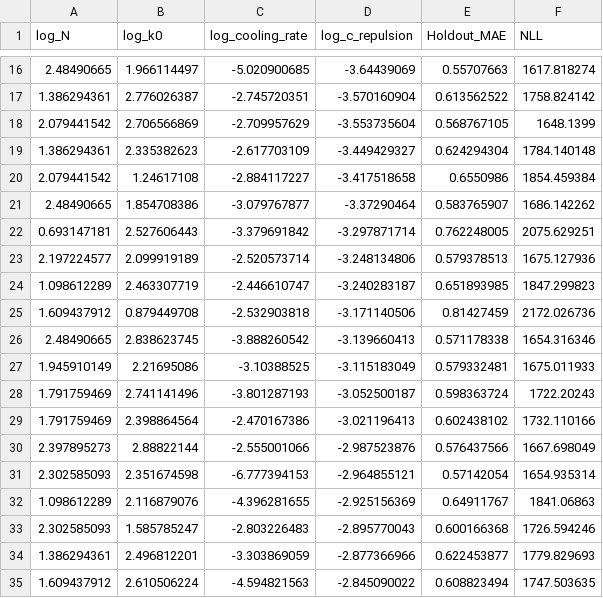
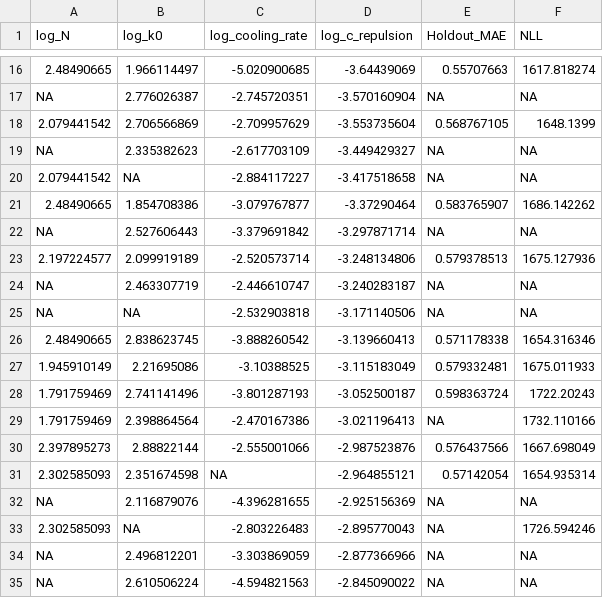
Before and after one commit to omid-arhami/topolow, a CSV file: inst/examples/model_parameters/denv_data_AMC13_model_parameters.csv, drawn as a sheet; only a part is shown, gaps mark what is left out; the diff covers the shown part only.

```diff
--- a/inst/examples/model_parameters/denv_data_AMC13_model_parameters.csv
+++ b/inst/examples/model_parameters/denv_data_AMC13_model_parameters.csv
@@ -16,11 +16,11 @@
 2.48490665,1.966114497,-5.020900685,-3.64439069,0.55707663,1617.818274
-1.386294361,2.776026387,-2.745720351,-3.570160904,0.613562522,1758.824142
+NA,2.776026387,-2.745720351,-3.570160904,NA,NA
 2.079441542,2.706566869,-2.709957629,-3.553735604,0.568767105,1648.1399
-1.386294361,2.335382623,-2.617703109,-3.449429327,0.624294304,1784.140148
-2.079441542,1.24617108,-2.884117227,-3.417518658,0.6550986,1854.459384
+NA,2.335382623,-2.617703109,-3.449429327,NA,NA
+2.079441542,NA,-2.884117227,-3.417518658,NA,NA
 2.48490665,1.854708386,-3.079767877,-3.37290464,0.583765907,1686.142262
-0.693147181,2.527606443,-3.379691842,-3.297871714,0.762248005,2075.629251
+NA,2.527606443,-3.379691842,-3.297871714,NA,NA
 2.197224577,2.099919189,-2.520573714,-3.248134806,0.579378513,1675.127936
-1.098612289,2.463307719,-2.446610747,-3.240283187,0.651893985,1847.299823
-1.609437912,0.879449708,-2.532903818,-3.171140506,0.81427459,2172.026736
+NA,2.463307719,-2.446610747,-3.240283187,NA,NA
+NA,NA,-2.532903818,-3.171140506,NA,NA
 2.48490665,2.838623745,-3.888260542,-3.139660413,0.571178338,1654.316346
@@ -28,8 +28,8 @@
 1.791759469,2.741141496,-3.801287193,-3.052500187,0.598363724,1722.20243
-1.791759469,2.398864564,-2.470167386,-3.021196413,0.602438102,1732.110166
+1.791759469,2.398864564,-2.470167386,-3.021196413,NA,1732.110166
 2.397895273,2.88822144,-2.555001066,-2.987523876,0.576437566,1667.698049
-2.302585093,2.351674598,-6.777394153,-2.964855121,0.57142054,1654.935314
-1.098612289,2.116879076,-4.396281655,-2.925156369,0.64911767,1841.06863
-2.302585093,1.585785247,-2.803226483,-2.895770043,0.600166368,1726.594246
-1.386294361,2.496812201,-3.303869059,-2.877366966,0.622453877,1779.829693
-1.609437912,2.610506224,-4.594821563,-2.845090022,0.608823494,1747.503635
+2.302585093,2.351674598,NA,-2.964855121,0.57142054,1654.935314
+NA,2.116879076,-4.396281655,-2.925156369,NA,NA
+2.302585093,NA,-2.803226483,-2.895770043,NA,1726.594246
+NA,2.496812201,-3.303869059,-2.877366966,NA,NA
+NA,2.610506224,-4.594821563,-2.845090022,NA,NA
```
Also changed, not shown: 136 edited cells elsewhere in this file, inst/examples/data_files/denv_positions.csv, inst/examples/model_parameters/denv_data_AMC11_model_parameters.csv, 17 other files.
